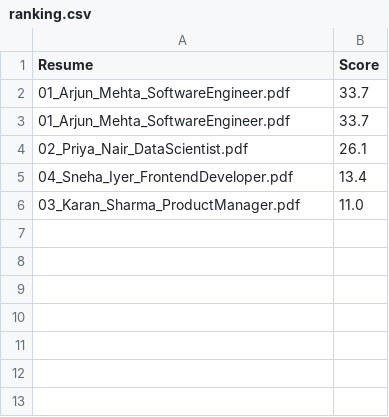
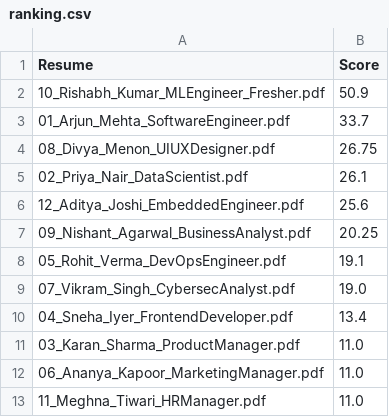
Before and after one commit to Rishabh0702-web/AI-Resume-Analyzer, a CSV file: outputs/ranking.csv, drawn as a sheet.

```diff
--- a/outputs/ranking.csv
+++ b/outputs/ranking.csv
@@ -1,6 +1,13 @@
 Resume,Score
+10_Rishabh_Kumar_MLEngineer_Fresher.pdf,50.9
 01_Arjun_Mehta_SoftwareEngineer.pdf,33.7
-01_Arjun_Mehta_SoftwareEngineer.pdf,33.7
+08_Divya_Menon_UIUXDesigner.pdf,26.75
 02_Priya_Nair_DataScientist.pdf,26.1
+12_Aditya_Joshi_EmbeddedEngineer.pdf,25.6
+09_Nishant_Agarwal_BusinessAnalyst.pdf,20.25
+05_Rohit_Verma_DevOpsEngineer.pdf,19.1
+07_Vikram_Singh_CybersecAnalyst.pdf,19.0
 04_Sneha_Iyer_FrontendDeveloper.pdf,13.4
 03_Karan_Sharma_ProductManager.pdf,11.0
+06_Ananya_Kapoor_MarketingManager.pdf,11.0
+11_Meghna_Tiwari_HRManager.pdf,11.0
```
Also changed, not shown: 5 other files.
